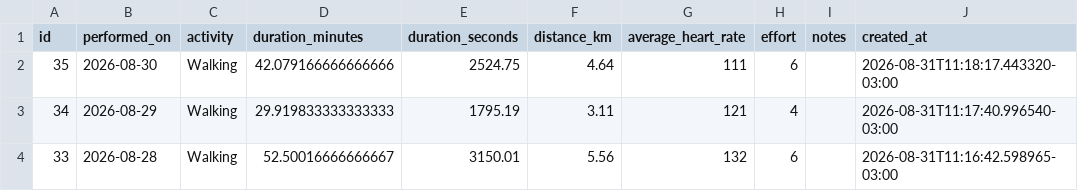
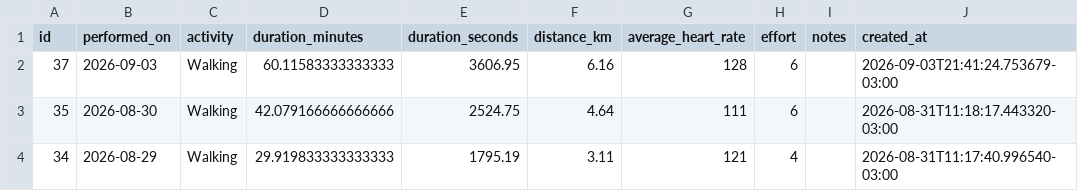
Before and after one commit to Cazelli/App_academia_caminhadas, a CSV file: data/cardio_progress.csv, drawn as a sheet; only a part is shown; the shorter side is filled out with more unchanged rows; the diff names each change by its address in the sheet, - before the commit and + after, or states it on an @@ line.

Commit message:
Update cardio_progress (2026-09-03 21:41 BRT)

```diff
--- a/data/cardio_progress.csv
+++ b/data/cardio_progress.csv
+row 2: 37 | 2026-09-03 | Walking | 60.11583333333333 | 3606.95 | 6.16 | 128 | 6 |  | 2026-09-03T21:41:24.753679-03:00
```
